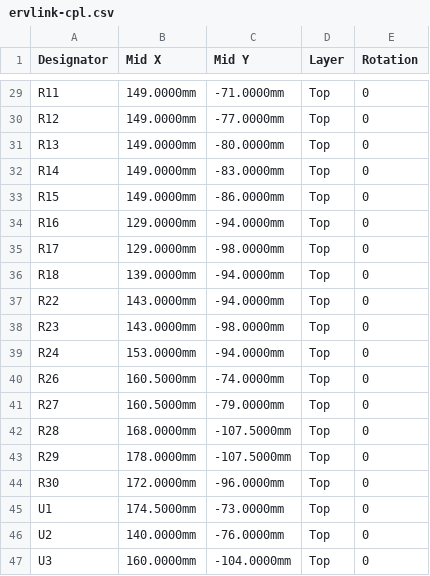
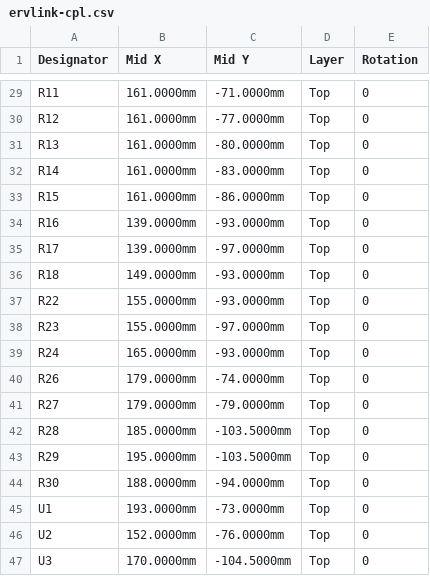
Before and after one commit to lukewaite/panasonic-intellibalance-esphome, a CSV file: hardware/kicad/fab/ervlink-cpl.csv, drawn as a sheet; only a part is shown, gaps mark what is left out; the diff covers the shown part only; the diff names each change by its address in the sheet, - before the commit and + after, or states it on an @@ line.

```diff
--- a/hardware/kicad/fab/ervlink-cpl.csv
+++ b/hardware/kicad/fab/ervlink-cpl.csv
-B29:B33 (Mid X): 149.0000mm
+B29:B33 (Mid X): 161.0000mm
-B34:B35 (Mid X): 129.0000mm
+B34:B35 (Mid X): 139.0000mm
-C34 (Mid Y): -94.0000mm
+C34 (Mid Y): -93.0000mm
-C35 (Mid Y): -98.0000mm
+C35 (Mid Y): -97.0000mm
-B36 (Mid X): 139.0000mm
+B36 (Mid X): 149.0000mm
-C36:C37 (Mid Y): -94.0000mm
+C36:C37 (Mid Y): -93.0000mm
-B37:B38 (Mid X): 143.0000mm
+B37:B38 (Mid X): 155.0000mm
-C38 (Mid Y): -98.0000mm
+C38 (Mid Y): -97.0000mm
-B39 (Mid X): 153.0000mm
+B39 (Mid X): 165.0000mm
-C39 (Mid Y): -94.0000mm
+C39 (Mid Y): -93.0000mm
-B40:B41 (Mid X): 160.5000mm
+B40:B41 (Mid X): 179.0000mm
-B42 (Mid X): 168.0000mm
+B42 (Mid X): 185.0000mm
-C42:C43 (Mid Y): -107.5000mm
+C42:C43 (Mid Y): -103.5000mm
-B43 (Mid X): 178.0000mm
+B43 (Mid X): 195.0000mm
-B44 (Mid X): 172.0000mm
+B44 (Mid X): 188.0000mm
-C44 (Mid Y): -96.0000mm
+C44 (Mid Y): -94.0000mm
-B45 (Mid X): 174.5000mm
+B45 (Mid X): 193.0000mm
-B46 (Mid X): 140.0000mm
+B46 (Mid X): 152.0000mm
-B47 (Mid X): 160.0000mm
+B47 (Mid X): 170.0000mm
-C47 (Mid Y): -104.0000mm
+C47 (Mid Y): -104.5000mm
```
Also changed, not shown: 38 edited cells elsewhere in this file, 5 other files.
